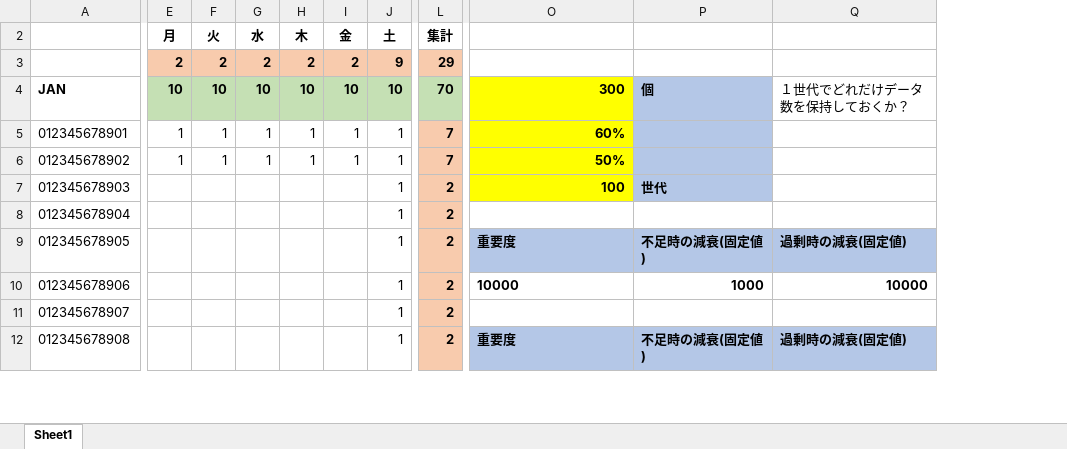
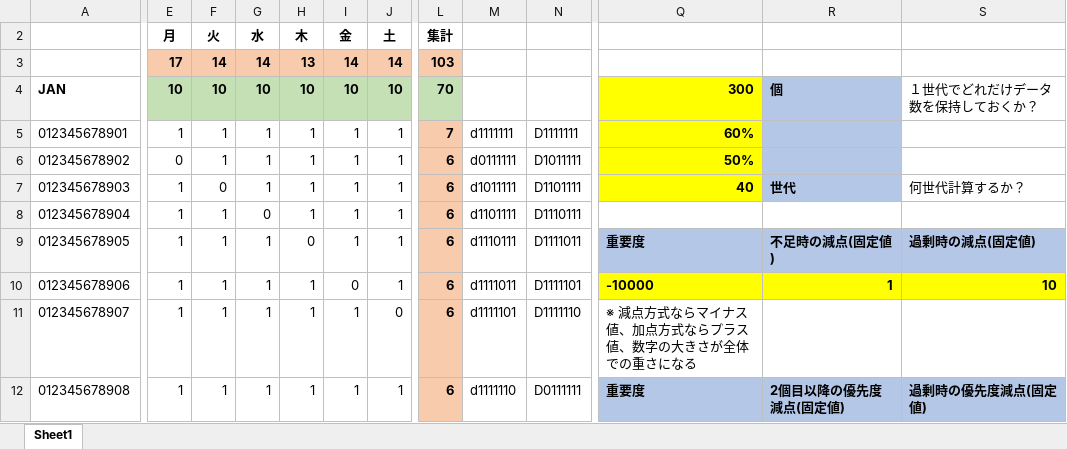
Before and after one commit to noritaka-hoshi4201/nurse-scheduling-ga, an Excel workbook: data/item.xlsx, sheet Sheet1, drawn as a sheet; only a part is shown, gaps mark what is left out; values as stored, in another font and other column widths than the file's, no borders; conditional formats not drawn; removed rows and columns are numbered as before the commit, all else as after; rows hold the shown columns only; the diff covers the shown part only; the diff names each change by its address in the sheet, - before the commit and + after, or states it on an @@ line.

```diff
--- a/data/item.xlsx (sheet Sheet1)
+++ b/data/item.xlsx (sheet Sheet1)
-column L, row 2: 集計; rows 4-12: 70 | 7 | 7 | 2 | 2 | 2 | 2 | 2 | 2
+column L, row 2: 集計; rows 4-12: 70 | 7 | 6 | 6 | 6 | 6 | 6 | 6 | 6
+column M, rows 5-12: d1111111 | d0111111 | d1011111 | d1101111 | d1110111 | d1111011 | d1111101 | d1111110
+column N, rows 5-12: D1111111 | D1011111 | D1101111 | D1110111 | D1111011 | D1111101 | D1111110 | D0111111
-row 3:  | 2 | 2 | 2 | 2 | 2 | 9 | 29
+row 3:  | 17 | 14 | 14 | 13 | 14 | 14 | 103
-E6: 1
+E6: 0
-E7:E12: (empty)
+E7:E12: 1
-F7: (empty)
+F7: 0
-G7: (empty)
+G7: 1
-H7:H8: (empty)
+H7:H8: 1
-I7:I9: (empty)
+I7:I9: 1
-Q7: 100
+Q7: 40
-S7: (empty)
+S7: 何世代計算するか？
-F8:F12: (empty)
+F8:F12: 1
-G8: (empty)
+G8: 0
-G9:G12: (empty)
+G9:G12: 1
-H9: (empty)
+H9: 0
-R9: 不足時の減衰(固定値)
+R9: 不足時の減点(固定値)
-S9: 過剰時の減衰(固定値)
+S9: 過剰時の減点(固定値)
-H10:H12: (empty)
+H10:H12: 1
-I10: (empty)
+I10: 0
-Q10: 10000
+Q10: -10000
-Q10:S10 fill: none
+Q10:S10 fill: #FFFF00
-R10: 1000
+R10: 1
-S10: 10000
+S10: 10
-I11:I12: (empty)
+I11:I12: 1
-J11: 1
+J11: 0
-Q11: (empty)
+Q11: ※ 減点方式ならマイナス値、加点方式ならプラス値、数字の大きさが全体での重さになる
-R12: 不足時の減衰(固定値)
+R12: 2個目以降の優先度減点(固定値)
-S12: 過剰時の減衰(固定値)
+S12: 過剰時の優先度減点(固定値)
```
Also changed, not shown: 93 edited cells and cell formats elsewhere in this sheet, 5 other files.
